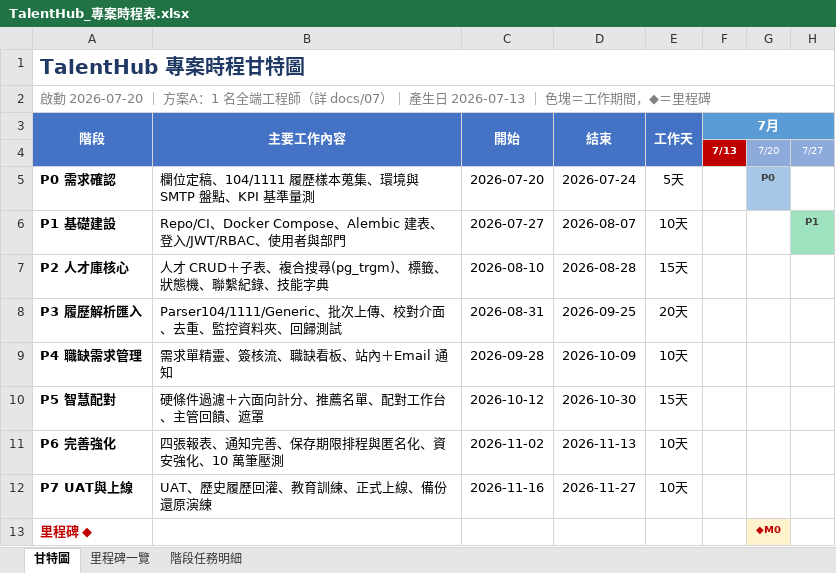
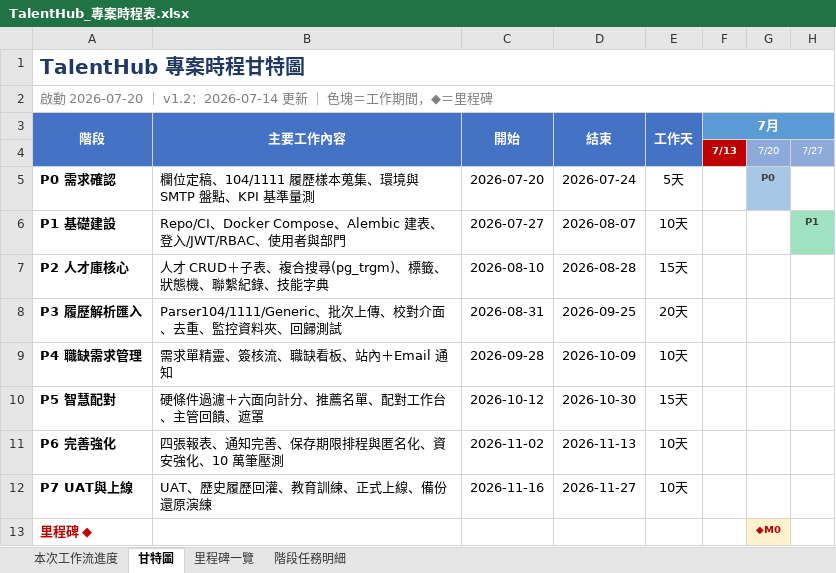
Before and after one commit to yunzhenz-chainwin/Human-resources, an Excel workbook: docs/TalentHub_專案時程表.xlsx, sheet 甘特圖, drawn as a sheet; only a part is shown; values as stored, in another font and other column widths than the file's, no borders; the diff names each change by its address in the sheet, - before the commit and + after, or states it on an @@ line.

```diff
--- a/docs/TalentHub_專案時程表.xlsx (sheet 甘特圖)
+++ b/docs/TalentHub_專案時程表.xlsx (sheet 甘特圖)
+sheet tab: 本次工作流進度
-A2 (階段): …2026-07-20 ｜ 方案A：1 名全端工程師（詳 docs/07）｜ 產生日 2026-07-13 ｜ 色塊…
+A2 (階段): …2026-07-20 ｜ v1.2：2026-07-14 更新 ｜ 色塊…
```
Also changed, not shown: 54 other files.
